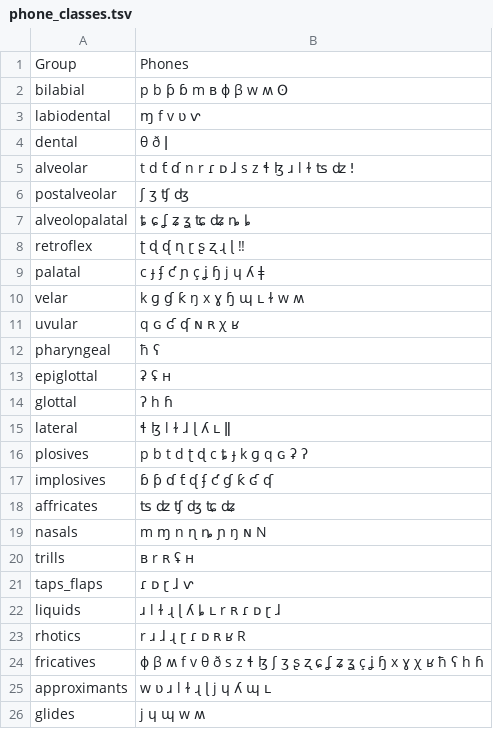
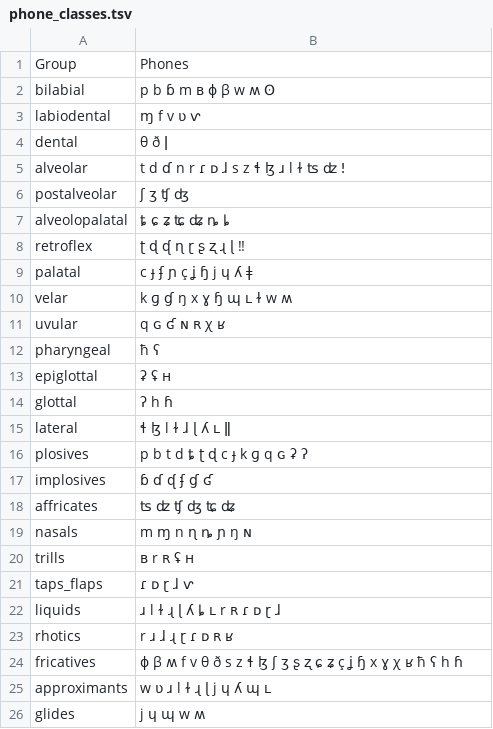
Before and after one commit to pgeorgis/phonUtils, a TSV file: phoneData/phone_classes.tsv, drawn as a sheet; only a part is shown.

```diff
--- a/phoneData/phone_classes.tsv
+++ b/phoneData/phone_classes.tsv
@@ -1,12 +1,12 @@
 Group,Phones
-bilabial,p b ƥ ɓ m ʙ ɸ β w ʍ ʘ
+bilabial,p b ɓ m ʙ ɸ β w ʍ ʘ
 labiodental,ɱ f v ʋ ⱱ
 dental,θ ð ǀ
-alveolar,t d ƭ ɗ n r ɾ ᴅ ɺ s z ɬ ɮ ɹ l ɫ ʦ ʣ ǃ
+alveolar,t d ɗ n r ɾ ᴅ ɺ s z ɬ ɮ ɹ l ɫ ʦ ʣ ǃ
 postalveolar,ʃ ʒ ʧ ʤ
-alveolopalatal,ȶ ɕ ʆ ʑ ʓ ʨ ʥ ȵ ȴ
+alveolopalatal,ȶ ɕ ʑ ʨ ʥ ȵ ȴ
 retroflex,ʈ ɖ ᶑ ɳ ɽ ʂ ʐ ɻ ɭ ‼
-palatal,c ɟ ʄ ƈ ɲ ç ʝ ɧ j ɥ ʎ ǂ
-velar,k ɡ ɠ ƙ ŋ x ɣ ɧ ɰ ʟ ɫ w ʍ
-uvular,q ɢ ʛ ʠ ɴ ʀ χ ʁ
+palatal,c ɟ ʄ ɲ ç ʝ ɧ j ɥ ʎ ǂ
+velar,k ɡ ɠ ŋ x ɣ ɧ ɰ ʟ ɫ w ʍ
+uvular,q ɢ ʛ ɴ ʀ χ ʁ
 pharyngeal,ħ ʕ
@@ -15,6 +15,6 @@ glottal,ʔ h ɦ
 lateral,ɬ ɮ l ɫ ɺ ɭ ʎ ʟ ǁ
-plosives,p b t d ʈ ɖ c ȶ ɟ k ɡ q ɢ ʡ ʔ
-implosives,ɓ ƥ ɗ ƭ ᶑ ʄ ƈ ɠ ƙ ʛ ʠ
+plosives,p b t d ȶ ʈ ɖ c ɟ k ɡ q ɢ ʡ ʔ
+implosives,ɓ ɗ ᶑ ʄ ɠ ʛ
 affricates,ʦ ʣ ʧ ʤ ʨ ʥ
-nasals,m ɱ n ɳ ȵ ɲ ŋ ɴ N
+nasals,m ɱ n ɳ ȵ ɲ ŋ ɴ
 trills,ʙ r ʀ ʢ ʜ
@@ -22,4 +22,4 @@ taps_flaps,ɾ ᴅ ɽ ɺ ⱱ
 liquids,ɹ l ɫ ɻ ɭ ʎ ȴ ʟ r ʀ ɾ ᴅ ɽ ɺ
-rhotics,r ɹ ɺ ɻ ɽ ɾ ᴅ ʀ ʁ R
-fricatives,ɸ β ʍ f v θ ð s z ɬ ɮ ʃ ʒ ʂ ʐ ɕ ʆ ʑ ʓ ç ʝ ɧ x ɣ χ ʁ ħ ʕ h ɦ
+rhotics,r ɹ ɺ ɻ ɽ ɾ ᴅ ʀ ʁ
+fricatives,ɸ β ʍ f v θ ð s z ɬ ɮ ʃ ʒ ʂ ʐ ɕ ʑ ç ʝ ɧ x ɣ χ ʁ ħ ʕ h ɦ
 approximants,w ʋ ɹ l ɫ ɻ ɭ j ɥ ʎ ɰ ʟ
```
Also changed, not shown: phoneData/segments.tsv, 1 other file.
